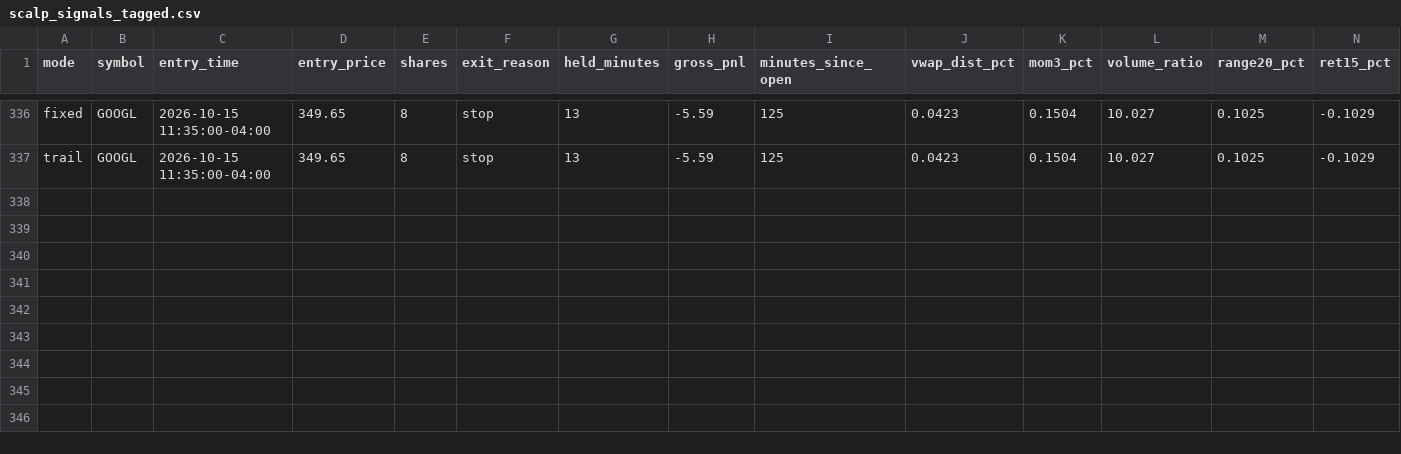
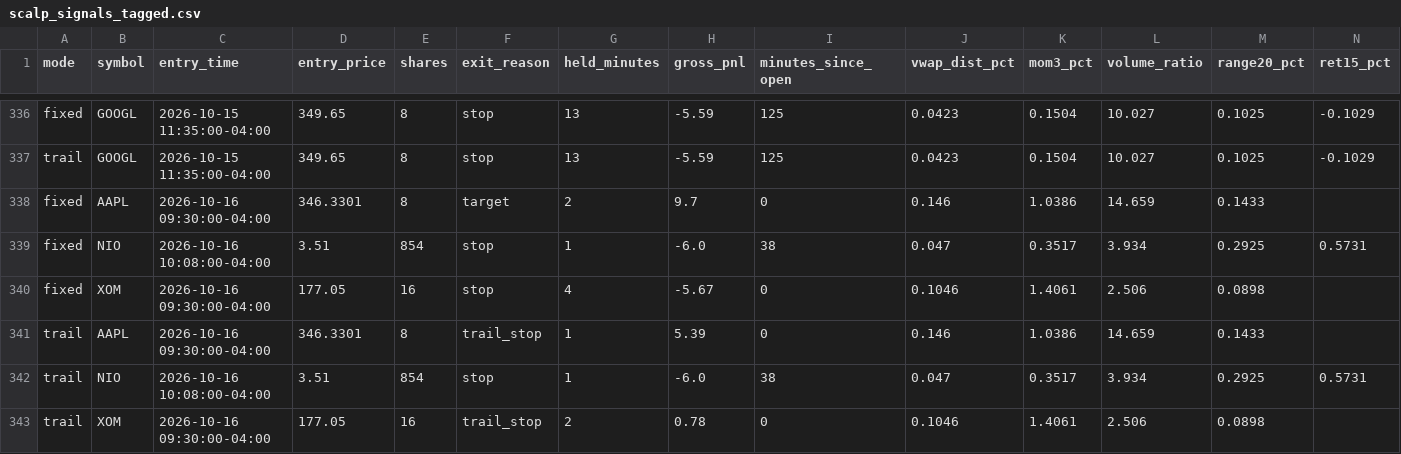
Before and after one commit to njdfan1711-cpu/Fin, a CSV file: scalping/scalp_signals_tagged.csv, drawn as a sheet; only a part is shown, gaps mark what is left out; rows hold the shown columns only; the diff names each change by its address in the sheet, - before the commit and + after, or states it on an @@ line.

```diff
--- a/scalping/scalp_signals_tagged.csv
+++ b/scalping/scalp_signals_tagged.csv
+row 338: fixed | AAPL | 2026-10-16 09:30:00-04:00 | 346.3301 | 8 | target | 2 | 9.7 | 0 | 0.146 | 1.0386 | 14.659 | 0.1433
+row 339: fixed | NIO | 2026-10-16 10:08:00-04:00 | 3.51 | 854 | stop | 1 | -6.0 | 38 | 0.047 | 0.3517 | 3.934 | 0.2925 | 0.5731
+row 340: fixed | XOM | 2026-10-16 09:30:00-04:00 | 177.05 | 16 | stop | 4 | -5.67 | 0 | 0.1046 | 1.4061 | 2.506 | 0.0898
+row 341: trail | AAPL | 2026-10-16 09:30:00-04:00 | 346.3301 | 8 | trail_stop | 1 | 5.39 | 0 | 0.146 | 1.0386 | 14.659 | 0.1433
+row 342: trail | NIO | 2026-10-16 10:08:00-04:00 | 3.51 | 854 | stop | 1 | -6.0 | 38 | 0.047 | 0.3517 | 3.934 | 0.2925 | 0.5731
+row 343: trail | XOM | 2026-10-16 09:30:00-04:00 | 177.05 | 16 | trail_stop | 2 | 0.78 | 0 | 0.1046 | 1.4061 | 2.506 | 0.0898
```
Also changed, not shown: scalping/scalp_backtest_trades.csv, scalping/scalp_backtest_trail_trades.csv, 4 other files.
